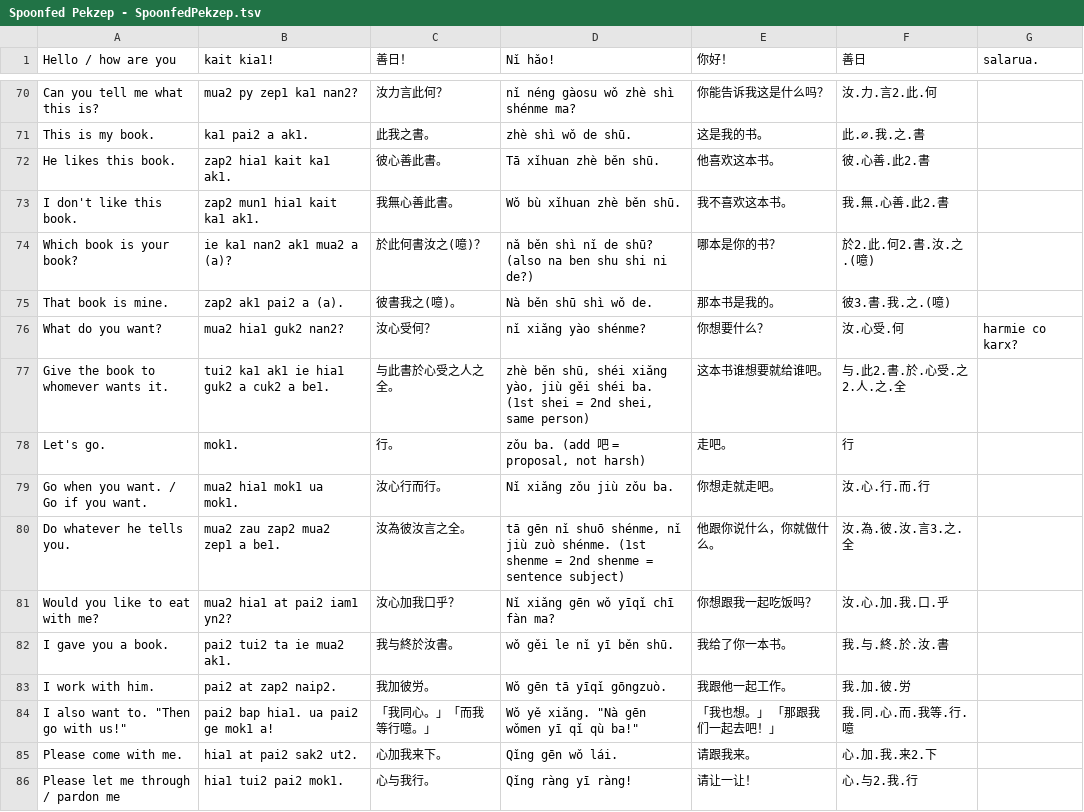
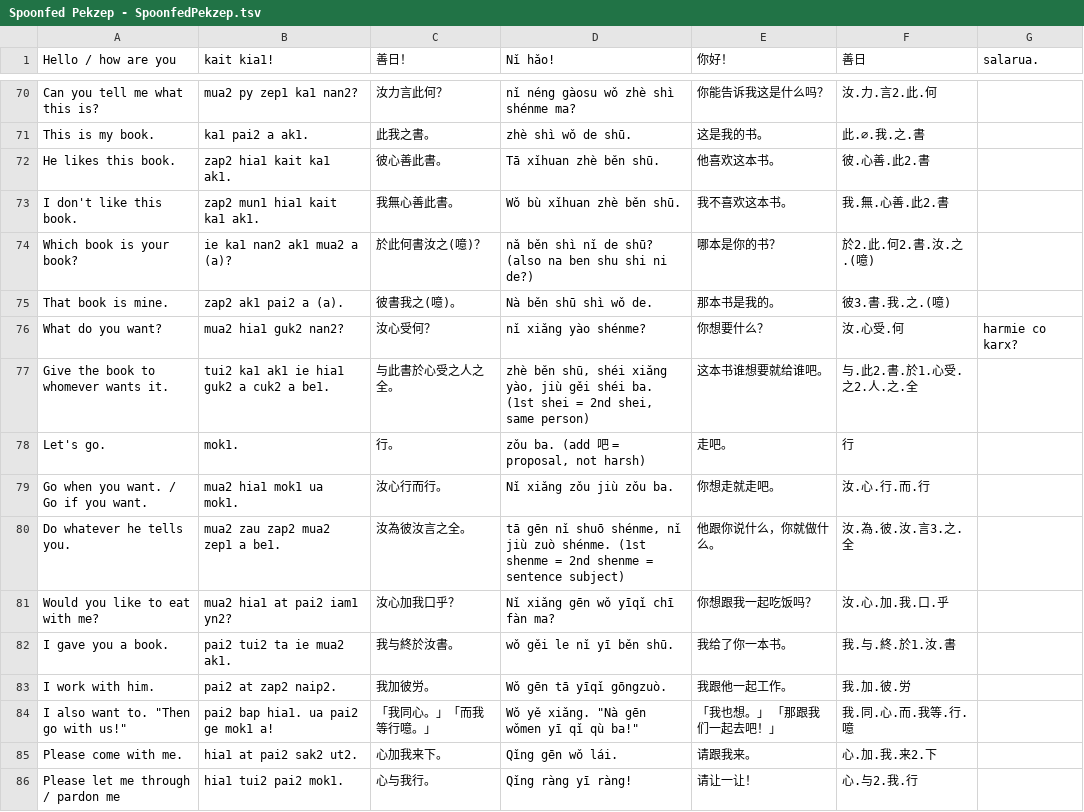
Before and after one commit to jurliyuuri/spoonfed_pekzep, a TSV file: raw/Spoonfed Pekzep - SpoonfedPekzep.tsv, drawn as a sheet; only a part is shown, gaps mark what is left out; the diff covers the shown part only.

```diff
--- a/raw/Spoonfed Pekzep - SpoonfedPekzep.tsv
+++ b/raw/Spoonfed Pekzep - SpoonfedPekzep.tsv
@@ -76,3 +76,3 @@ That book is mine.	zap2 ak1 pai2 a (a).	彼書我之(噫)。	Nà běn shū shì
 What do you want?	mua2 hia1 guk2 nan2?	汝心受何？	nǐ xiǎng yào shénme?	你想要什么？	汝.心受.何	harmie co karx?
-Give the book to whomever wants it.	tui2 ka1 ak1 ie hia1 guk2 a cuk2 a be1.	与此書於心受之人之全。	zhè běn shū, shéi xiǎng yào, jiù gěi shéi ba. (1st shei = 2nd shei, same person)	这本书谁想要就给谁吧。	与.此2.書.於.心受.之2.人.之.全	
+Give the book to whomever wants it.	tui2 ka1 ak1 ie hia1 guk2 a cuk2 a be1.	与此書於心受之人之全。	zhè běn shū, shéi xiǎng yào, jiù gěi shéi ba. (1st shei = 2nd shei, same person)	这本书谁想要就给谁吧。	与.此2.書.於1.心受.之2.人.之.全	
 Let's go.	mok1.	行。	zǒu ba. (add 吧 = proposal, not harsh)	走吧。	行	
@@ -81,3 +81,3 @@ Do whatever he tells you.	mua2 zau zap2 mua2 zep1 a be1.	汝為彼汝言之全
 Would you like to eat with me?	mua2 hia1 at pai2 iam1 yn2?	汝心加我口乎？	Nǐ xiǎng gēn wǒ yīqǐ chī fàn ma?	你想跟我一起吃饭吗？	汝.心.加.我.口.乎	
-I gave you a book.	pai2 tui2 ta ie mua2 ak1.	我与終於汝書。	wǒ gěi le nǐ yī běn shū.	我给了你一本书。	我.与.終.於.汝.書	
+I gave you a book.	pai2 tui2 ta ie mua2 ak1.	我与終於汝書。	wǒ gěi le nǐ yī běn shū.	我给了你一本书。	我.与.終.於1.汝.書	
 I work with him.	pai2 at zap2 naip2.	我加彼労。	Wǒ gēn tā yīqǐ gōngzuò.	我跟他一起工作。	我.加.彼.労	
```
Also changed, not shown: 16 edited cells elsewhere in this file, raw/Spoonfed Pekzep - 語彙整理（超草案）.tsv, 18 other files.
